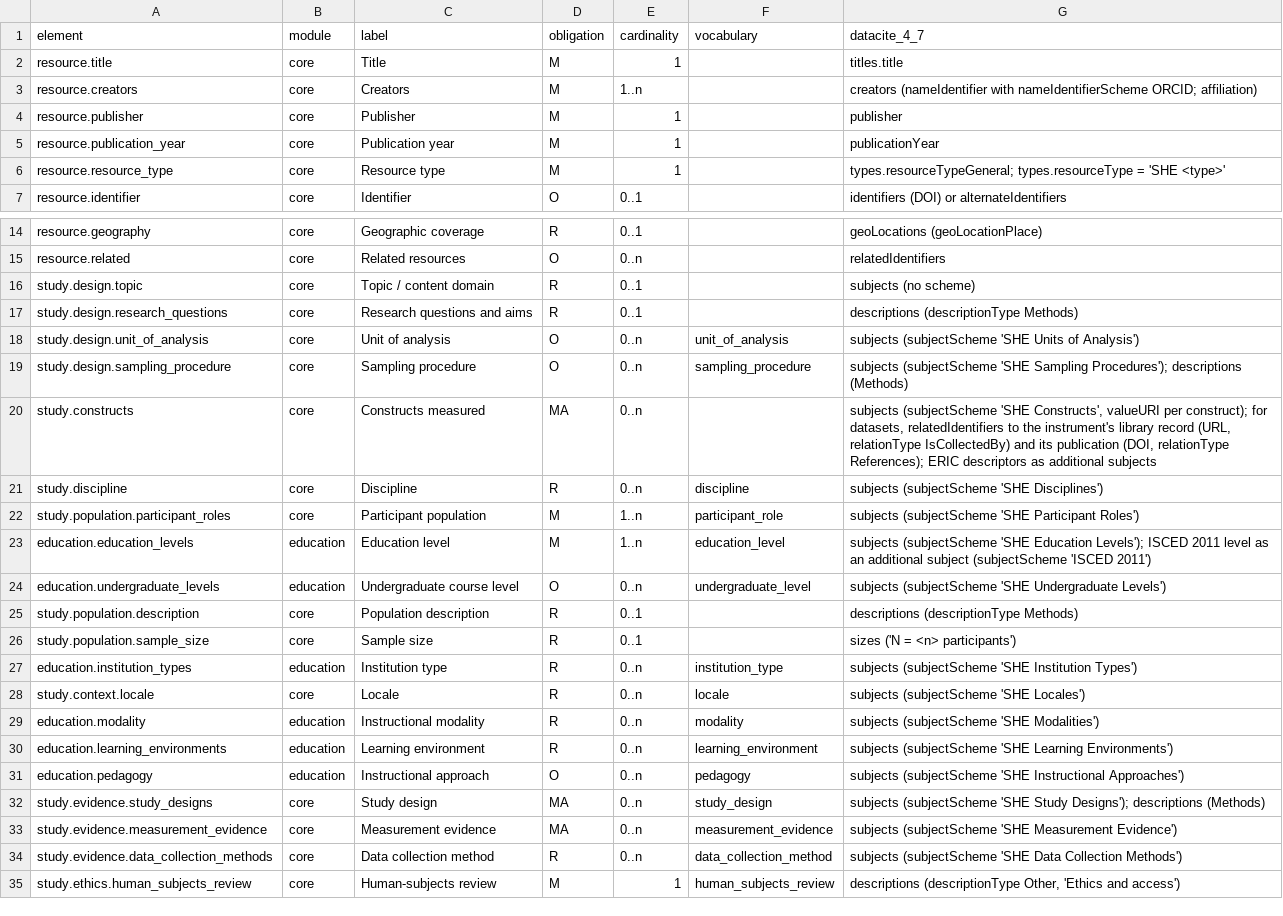
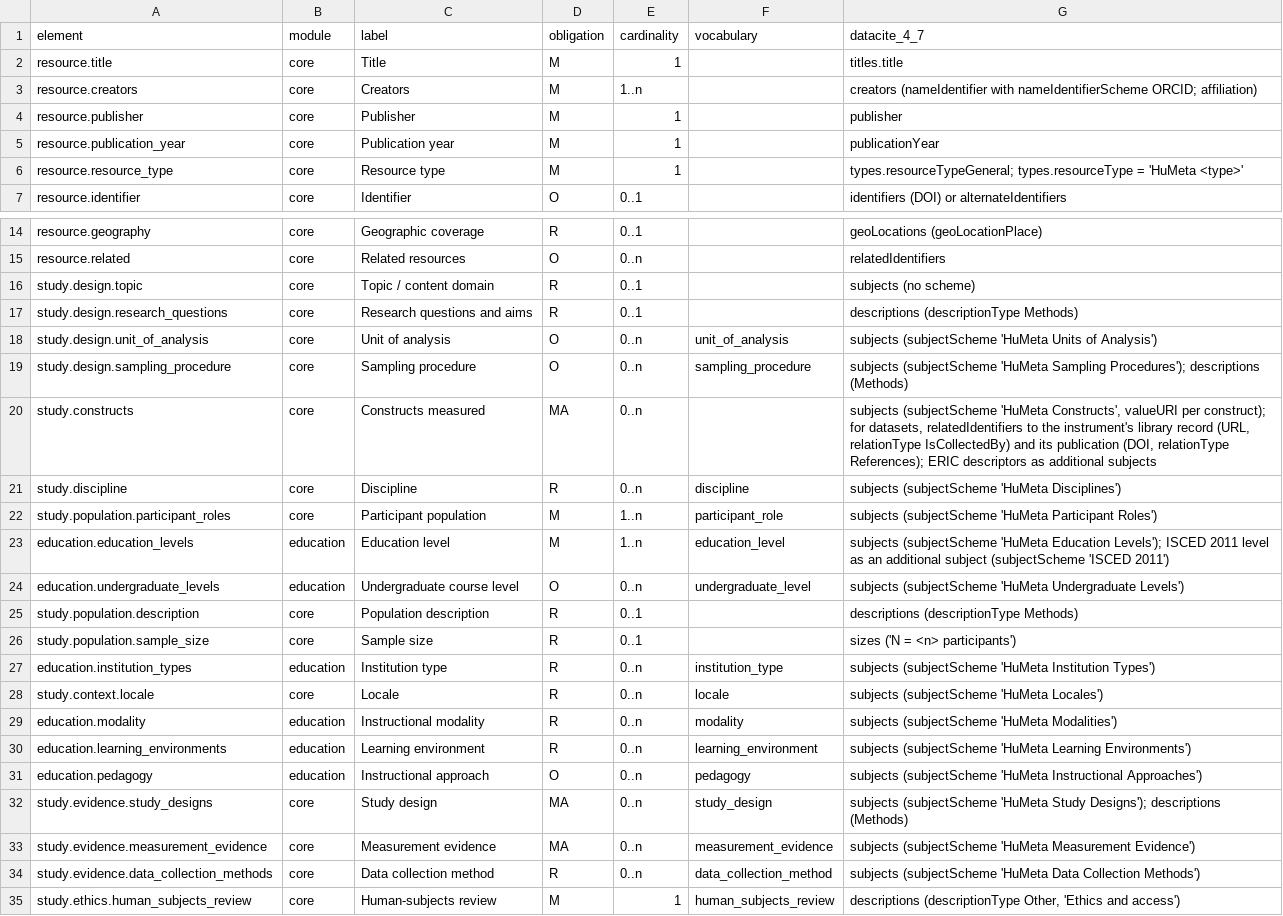
Before and after one commit to JLib271/HuMeta, a CSV file: standard/humeta/crosswalks/datacite-4.7.csv (was standard/she/crosswalks/datacite-4.7.csv), drawn as a sheet; only a part is shown, gaps mark what is left out.

```diff
--- a/standard/she/crosswalks/datacite-4.7.csv
+++ b/standard/humeta/crosswalks/datacite-4.7.csv
@@ -5,3 +5,3 @@ resource.publisher,core,Publisher,M,1,,publisher
 resource.publication_year,core,Publication year,M,1,,publicationYear
-resource.resource_type,core,Resource type,M,1,,types.resourceTypeGeneral; types.resourceType = 'SHE <type>'
+resource.resource_type,core,Resource type,M,1,,types.resourceTypeGeneral; types.resourceType = 'HuMeta <type>'
 resource.identifier,core,Identifier,O,0..1,,identifiers (DOI) or alternateIdentifiers
@@ -17,19 +17,19 @@ study.design.topic,core,Topic / content domain,R,0..1,,subjects (no scheme)
 study.design.research_questions,core,Research questions and aims,R,0..1,,descriptions (descriptionType Methods)
-study.design.unit_of_analysis,core,Unit of analysis,O,0..n,unit_of_analysis,subjects (subjectScheme 'SHE Units of Analysis')
-study.design.sampling_procedure,core,Sampling procedure,O,0..n,sampling_procedure,subjects (subjectScheme 'SHE Sampling Procedures'); descriptions (Methods)
-study.constructs,core,Constructs measured,MA,0..n,,"subjects (subjectScheme 'SHE Constructs', valueURI per construct); for datasets, relatedIdentifiers to the instrument's library record (URL, relationType IsCollectedBy) and its publication (DOI, relationType References); ERIC descriptors as additional subjects"
-study.discipline,core,Discipline,R,0..n,discipline,subjects (subjectScheme 'SHE Disciplines')
-study.population.participant_roles,core,Participant population,M,1..n,participant_role,subjects (subjectScheme 'SHE Participant Roles')
-education.education_levels,education,Education level,M,1..n,education_level,subjects (subjectScheme 'SHE Education Levels'); ISCED 2011 level as an additional subject (subjectScheme 'ISCED 2011')
-education.undergraduate_levels,education,Undergraduate course level,O,0..n,undergraduate_level,subjects (subjectScheme 'SHE Undergraduate Levels')
+study.design.unit_of_analysis,core,Unit of analysis,O,0..n,unit_of_analysis,subjects (subjectScheme 'HuMeta Units of Analysis')
+study.design.sampling_procedure,core,Sampling procedure,O,0..n,sampling_procedure,subjects (subjectScheme 'HuMeta Sampling Procedures'); descriptions (Methods)
+study.constructs,core,Constructs measured,MA,0..n,,"subjects (subjectScheme 'HuMeta Constructs', valueURI per construct); for datasets, relatedIdentifiers to the instrument's library record (URL, relationType IsCollectedBy) and its publication (DOI, relationType References); ERIC descriptors as additional subjects"
+study.discipline,core,Discipline,R,0..n,discipline,subjects (subjectScheme 'HuMeta Disciplines')
+study.population.participant_roles,core,Participant population,M,1..n,participant_role,subjects (subjectScheme 'HuMeta Participant Roles')
+education.education_levels,education,Education level,M,1..n,education_level,subjects (subjectScheme 'HuMeta Education Levels'); ISCED 2011 level as an additional subject (subjectScheme 'ISCED 2011')
+education.undergraduate_levels,education,Undergraduate course level,O,0..n,undergraduate_level,subjects (subjectScheme 'HuMeta Undergraduate Levels')
 study.population.description,core,Population description,R,0..1,,descriptions (descriptionType Methods)
 study.population.sample_size,core,Sample size,R,0..1,,sizes ('N = <n> participants')
-education.institution_types,education,Institution type,R,0..n,institution_type,subjects (subjectScheme 'SHE Institution Types')
-study.context.locale,core,Locale,R,0..n,locale,subjects (subjectScheme 'SHE Locales')
-education.modality,education,Instructional modality,R,0..n,modality,subjects (subjectScheme 'SHE Modalities')
-education.learning_environments,education,Learning environment,R,0..n,learning_environment,subjects (subjectScheme 'SHE Learning Environments')
-education.pedagogy,education,Instructional approach,O,0..n,pedagogy,subjects (subjectScheme 'SHE Instructional Approaches')
-study.evidence.study_designs,core,Study design,MA,0..n,study_design,subjects (subjectScheme 'SHE Study Designs'); descriptions (Methods)
-study.evidence.measurement_evidence,core,Measurement evidence,MA,0..n,measurement_evidence,subjects (subjectScheme 'SHE Measurement Evidence')
-study.evidence.data_collection_methods,core,Data collection method,R,0..n,data_collection_method,subjects (subjectScheme 'SHE Data Collection Methods')
+education.institution_types,education,Institution type,R,0..n,institution_type,subjects (subjectScheme 'HuMeta Institution Types')
+study.context.locale,core,Locale,R,0..n,locale,subjects (subjectScheme 'HuMeta Locales')
+education.modality,education,Instructional modality,R,0..n,modality,subjects (subjectScheme 'HuMeta Modalities')
+education.learning_environments,education,Learning environment,R,0..n,learning_environment,subjects (subjectScheme 'HuMeta Learning Environments')
+education.pedagogy,education,Instructional approach,O,0..n,pedagogy,subjects (subjectScheme 'HuMeta Instructional Approaches')
+study.evidence.study_designs,core,Study design,MA,0..n,study_design,subjects (subjectScheme 'HuMeta Study Designs'); descriptions (Methods)
+study.evidence.measurement_evidence,core,Measurement evidence,MA,0..n,measurement_evidence,subjects (subjectScheme 'HuMeta Measurement Evidence')
+study.evidence.data_collection_methods,core,Data collection method,R,0..n,data_collection_method,subjects (subjectScheme 'HuMeta Data Collection Methods')
 study.ethics.human_subjects_review,core,Human-subjects review,M,1,human_subjects_review,"descriptions (descriptionType Other, 'Ethics and access')"
```
Also changed, not shown: standard/humeta/crosswalks/alignments.csv, 33 other files.
